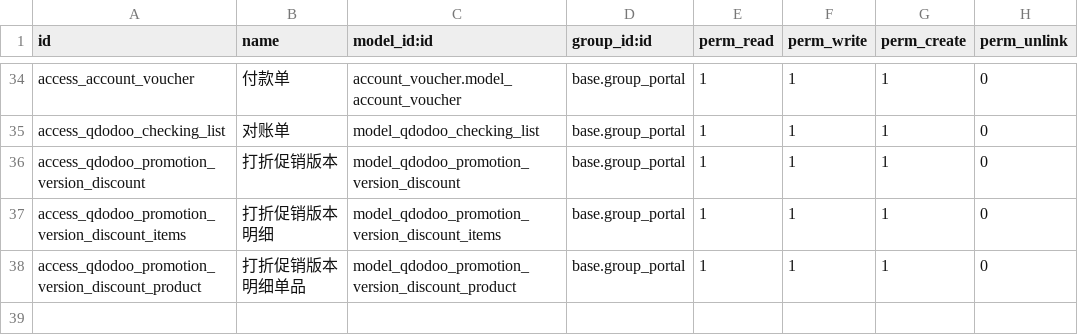
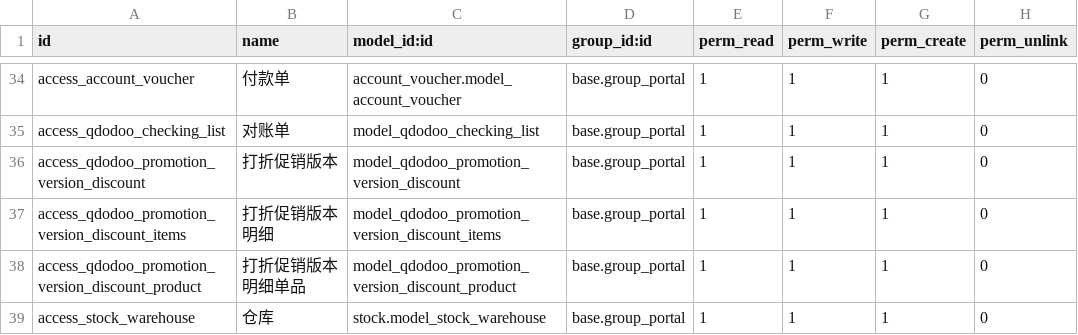
Before and after one commit to qdsunjiahong/addons, a CSV file: qdodoo_websale_update/security/ir.model.access.csv, drawn as a sheet; only a part is shown, gaps mark what is left out; the diff names each change by its address in the sheet, - before the commit and + after, or states it on an @@ line.

```diff
--- a/qdodoo_websale_update/security/ir.model.access.csv
+++ b/qdodoo_websale_update/security/ir.model.access.csv
+row 39: access_stock_warehouse | 仓库 | stock.model_stock_warehouse | base.group_portal | 1 | 1 | 1 | 0
```
Also changed, not shown: 1 other file.
